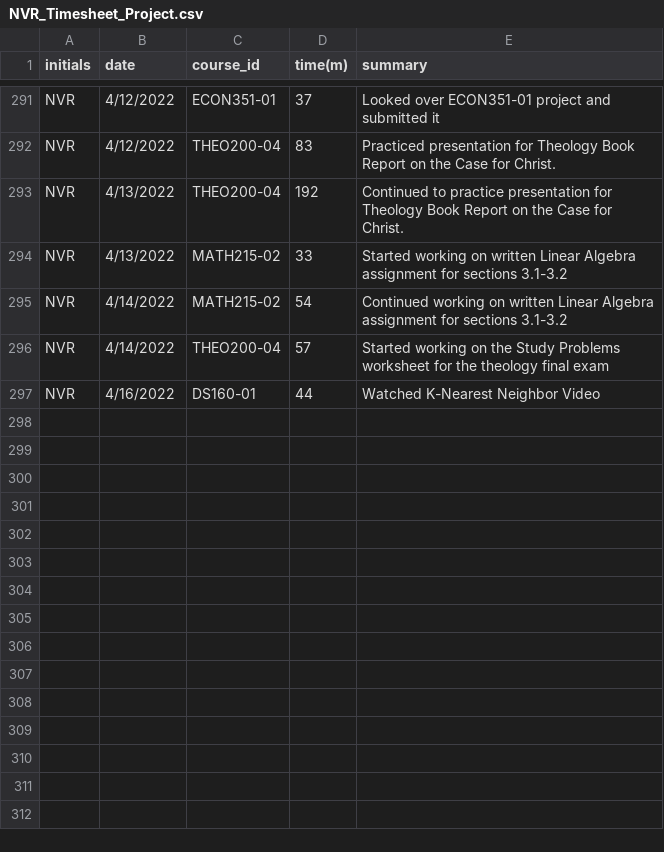
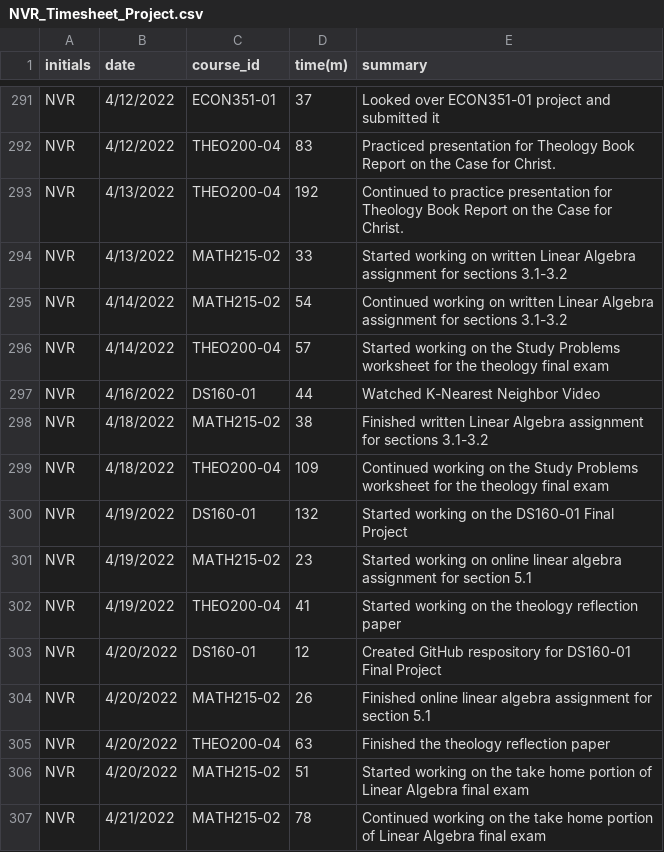
Before and after one commit to nromano2/NVR_Timesheet_Project, a CSV file: NVR_Timesheet_Project.csv, drawn as a sheet; only a part is shown, gaps mark what is left out.

Commit message:
Updated file for week of 4/18/2022 to 4/21/2022

```diff
--- a/NVR_Timesheet_Project.csv
+++ b/NVR_Timesheet_Project.csv
@@ -297 +297,11 @@ NVR,4/14/2022,THEO200-04,57,Started working on the Study Problems worksheet for
 NVR,4/16/2022,DS160-01,44,Watched K-Nearest Neighbor Video
+NVR,4/18/2022,MATH215-02,38,Finished written Linear Algebra assignment for sections 3.1-3.2
+NVR,4/18/2022,THEO200-04,109,Continued working on the Study Problems worksheet for the theology final exam
+NVR,4/19/2022,DS160-01,132,Started working on the DS160-01 Final Project
+NVR,4/19/2022,MATH215-02,23,Started working on online linear algebra assignment for section 5.1
+NVR,4/19/2022,THEO200-04,41,Started working on the theology reflection paper
+NVR,4/20/2022,DS160-01,12,Created GitHub respository for DS160-01 Final Project
+NVR,4/20/2022,MATH215-02,26,Finished online linear algebra assignment for section 5.1
+NVR,4/20/2022,THEO200-04,63,Finished the theology reflection paper
+NVR,4/20/2022,MATH215-02,51,Started working on the take home portion of Linear Algebra final exam
+NVR,4/21/2022,MATH215-02,78,Continued working on the take home portion of Linear Algebra final exam
```
